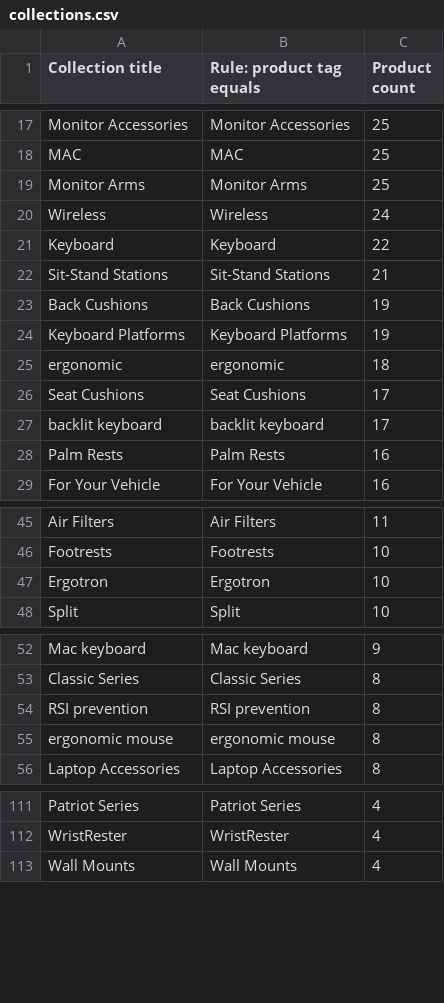
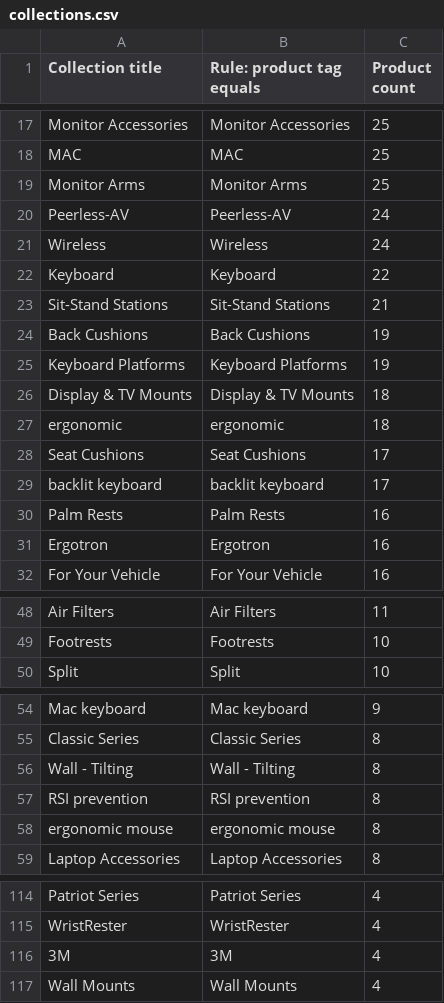
Before and after one commit to sh1nn3r/Jestik, a CSV file: catalog-import/data/collections.csv, drawn as a sheet; only a part is shown, gaps mark what is left out; the diff covers the shown part only.

```diff
--- a/catalog-import/data/collections.csv
+++ b/catalog-import/data/collections.csv
@@ -19,2 +19,3 @@ MAC,MAC,25
 Monitor Arms,Monitor Arms,25
+Peerless-AV,Peerless-AV,24
 Wireless,Wireless,24
@@ -24,2 +25,3 @@ Back Cushions,Back Cushions,19
 Keyboard Platforms,Keyboard Platforms,19
+Display & TV Mounts,Display & TV Mounts,18
 ergonomic,ergonomic,18
@@ -28,2 +30,3 @@ backlit keyboard,backlit keyboard,17
 Palm Rests ,Palm Rests ,16
+Ergotron,Ergotron,16
 For Your Vehicle,For Your Vehicle,16
@@ -46,3 +49,2 @@ Air Filters,Air Filters,11
 Footrests,Footrests,10
-Ergotron,Ergotron,10
 Split,Split,10
@@ -53,2 +55,3 @@ Mac keyboard,Mac keyboard,9
 Classic Series,Classic Series,8
+Wall - Tilting ,Wall - Tilting ,8
 RSI prevention,RSI prevention,8
@@ -112,2 +115,3 @@ Patriot Series,Patriot Series,4
 WristRester,WristRester,4
+3M,3M,4
 Wall Mounts,Wall Mounts,4
```
Also changed, not shown: 15 added rows and 4 removed rows elsewhere in this file, catalog-import/data/image_sourcing.csv, 2 other files.
